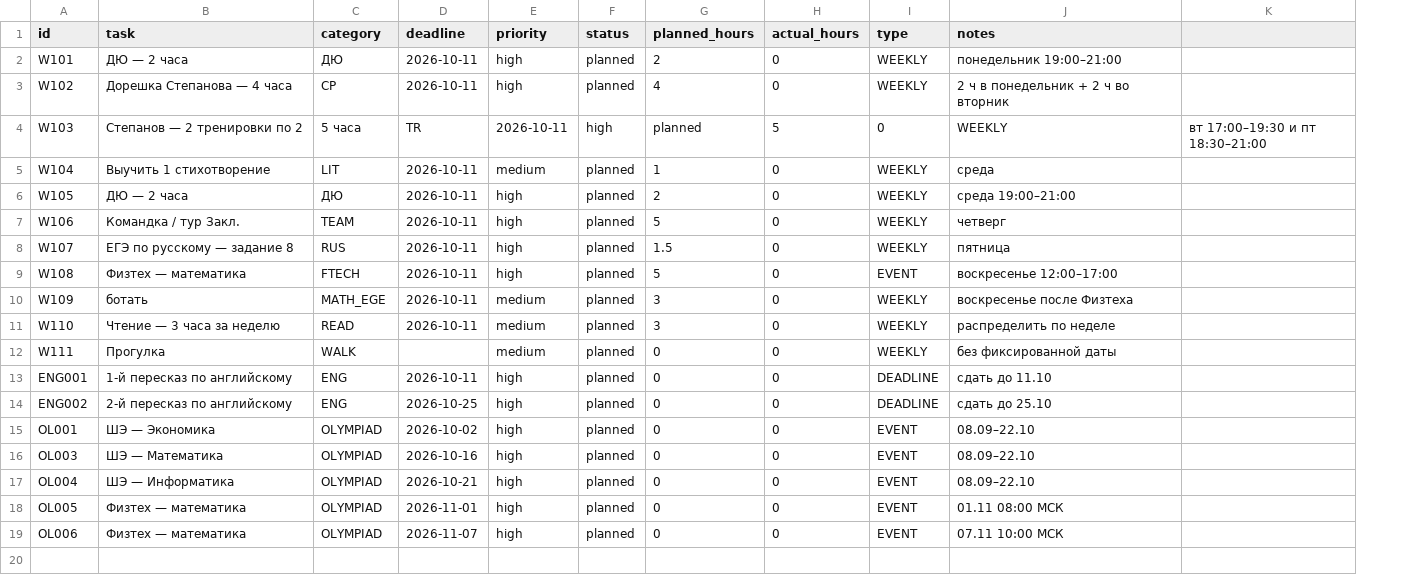
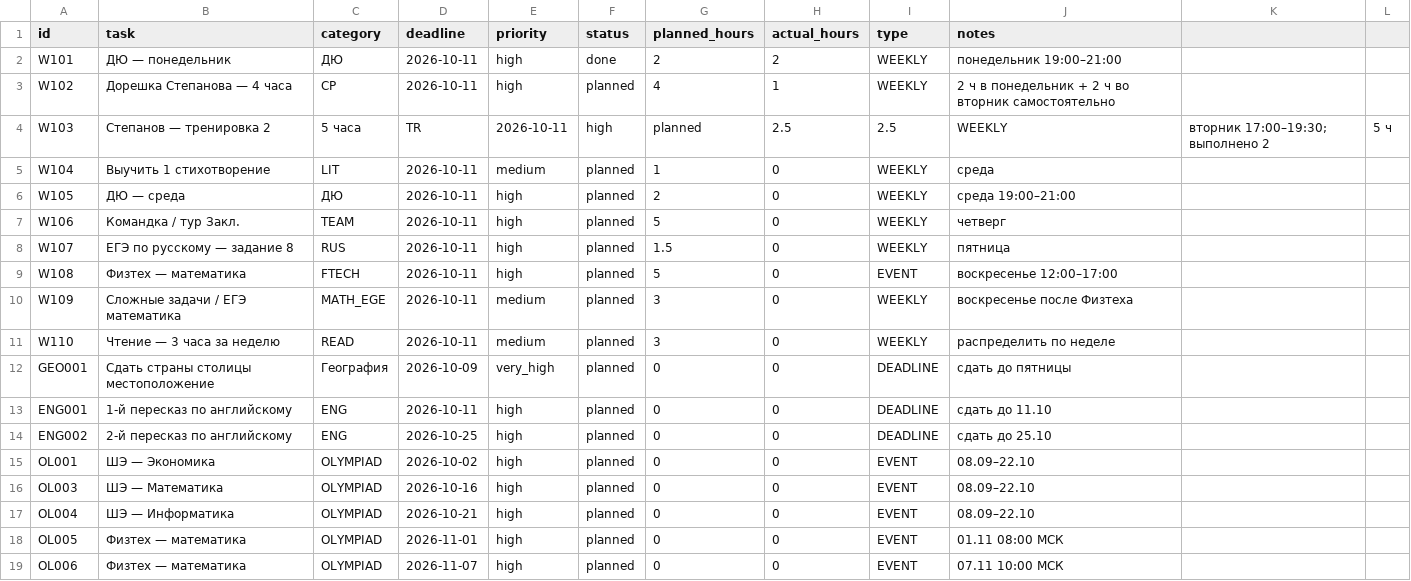
Before and after one commit to ponponin/dashboard, a CSV file: 05.10/data/tasks.csv, drawn as a sheet; removed rows and columns are numbered as before the commit, all else as after; the diff names each change by its address in the sheet, - before the commit and + after, or states it on an @@ line.

Commit message:
fix current week data and progress

```diff
--- a/05.10/data/tasks.csv
+++ b/05.10/data/tasks.csv
-column K, row 4: вт 17:00–19:30 и пт 18:30–21:00
+column K, row 4: вторник 17:00–19:30; выполнено 2
+column L, row 4: 5 ч
-B2 (task): ДЮ — 2 часа
+B2 (task): ДЮ — понедельник
-F2 (status): planned
+F2 (status): done
-H2 (actual_hours): 0
+H2 (actual_hours): 2
-H3 (actual_hours): 0
+H3 (actual_hours): 1
-J3 (notes): 2 ч в понедельник + 2 ч во вторник
+J3 (notes): 2 ч в понедельник + 2 ч во вторник самостоятельно
-B4 (task): Степанов — 2 тренировки по 2
+B4 (task): Степанов — тренировка 2
-H4 (actual_hours): 5
+H4 (actual_hours): 2.5
-I4 (type): 0
+I4 (type): 2.5
-B6 (task): ДЮ — 2 часа
+B6 (task): ДЮ — среда
-B10 (task): ботать
+B10 (task): Сложные задачи / ЕГЭ математика
-row 12: W111 | Прогулка | WALK |  | medium | planned | 0 | 0 | WEEKLY | без фиксированной даты
+row 12: GEO001 | Сдать страны столицы местоположение | География | 2026-10-09 | very_high | planned | 0 | 0 | DEADLINE | сдать до пятницы
```
